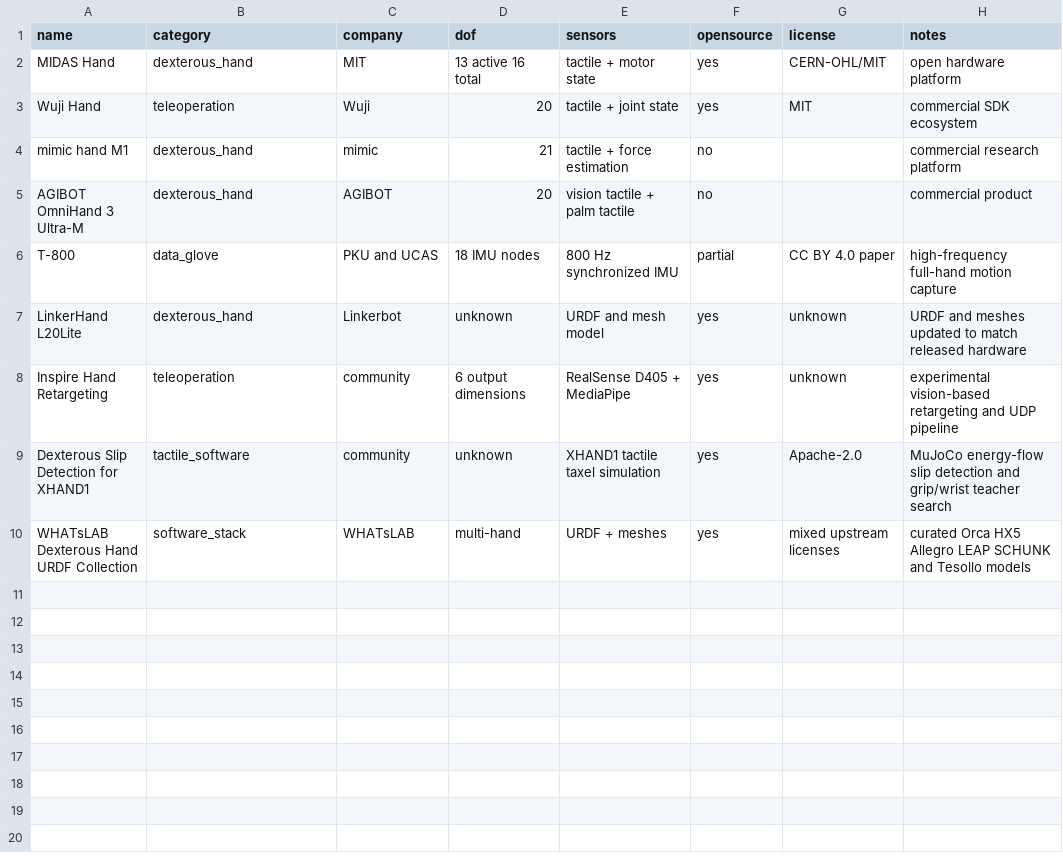
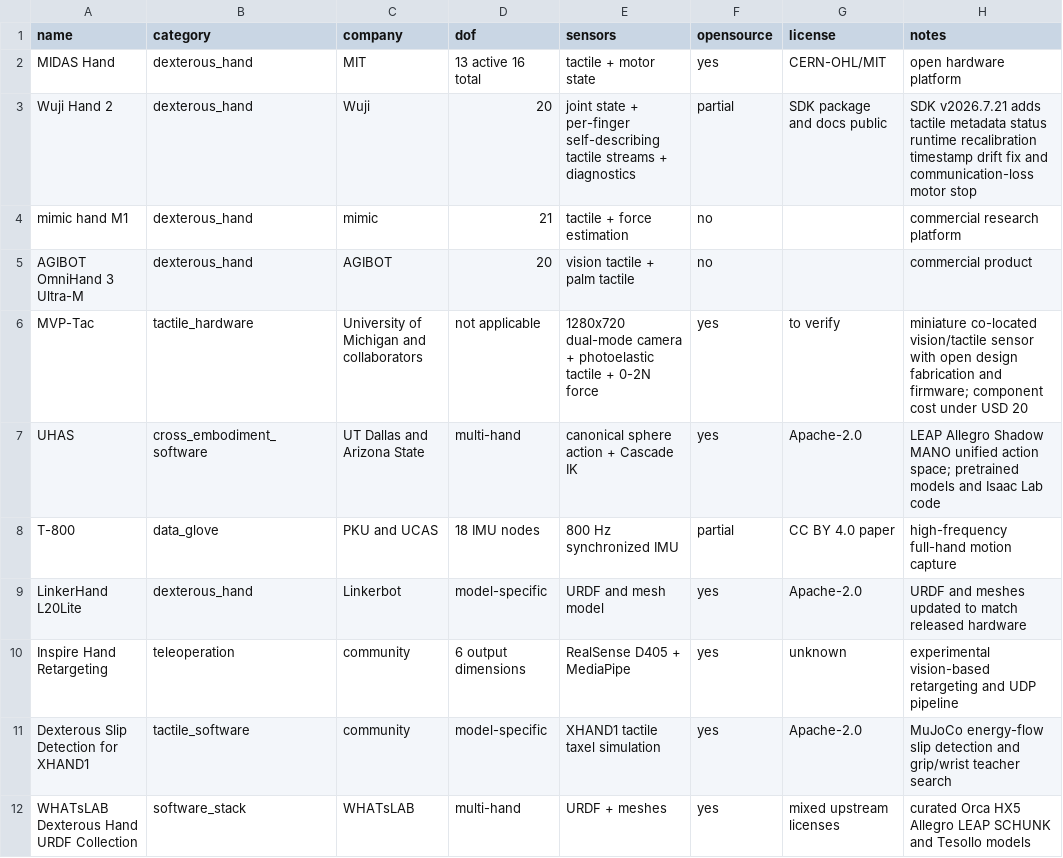
Before and after one commit to ZZY-26-26-25/ZZY-26-26-25-dexterous-hand-daily-intelligence, a CSV file: data/items.csv, drawn as a sheet.

Commit message:
add 2026-07-23 tactile and cross-embodiment entries

```diff
--- a/data/items.csv
+++ b/data/items.csv
@@ -2,9 +2,11 @@ name,category,company,dof,sensors,opensource,license,notes
 MIDAS Hand,dexterous_hand,MIT,13 active 16 total,tactile + motor state,yes,CERN-OHL/MIT,open hardware platform
-Wuji Hand,teleoperation,Wuji,20,tactile + joint state,yes,MIT,commercial SDK ecosystem
+Wuji Hand 2,dexterous_hand,Wuji,20,"joint state + per-finger self-describing tactile streams + diagnostics",partial,"SDK package and docs public","SDK v2026.7.21 adds tactile metadata status runtime recalibration timestamp drift fix and communication-loss motor stop"
 mimic hand M1,dexterous_hand,mimic,21,tactile + force estimation,no,,commercial research platform
 AGIBOT OmniHand 3 Ultra-M,dexterous_hand,AGIBOT,20,vision tactile + palm tactile,no,,commercial product
+MVP-Tac,tactile_hardware,University of Michigan and collaborators,not applicable,"1280x720 dual-mode camera + photoelastic tactile + 0-2N force",yes,to verify,"miniature co-located vision/tactile sensor with open design fabrication and firmware; component cost under USD 20"
+UHAS,cross_embodiment_software,UT Dallas and Arizona State,multi-hand,"canonical sphere action + Cascade IK",yes,Apache-2.0,"LEAP Allegro Shadow MANO unified action space; pretrained models and Isaac Lab code"
 T-800,data_glove,PKU and UCAS,18 IMU nodes,800 Hz synchronized IMU,partial,CC BY 4.0 paper,high-frequency full-hand motion capture
-LinkerHand L20Lite,dexterous_hand,Linkerbot,unknown,URDF and mesh model,yes,unknown,URDF and meshes updated to match released hardware
+LinkerHand L20Lite,dexterous_hand,Linkerbot,model-specific,URDF and mesh model,yes,Apache-2.0,URDF and meshes updated to match released hardware
 Inspire Hand Retargeting,teleoperation,community,6 output dimensions,RealSense D405 + MediaPipe,yes,unknown,experimental vision-based retargeting and UDP pipeline
-Dexterous Slip Detection for XHAND1,tactile_software,community,unknown,XHAND1 tactile taxel simulation,yes,Apache-2.0,MuJoCo energy-flow slip detection and grip/wrist teacher search
+Dexterous Slip Detection for XHAND1,tactile_software,community,model-specific,XHAND1 tactile taxel simulation,yes,Apache-2.0,MuJoCo energy-flow slip detection and grip/wrist teacher search
 WHATsLAB Dexterous Hand URDF Collection,software_stack,WHATsLAB,multi-hand,URDF + meshes,yes,mixed upstream licenses,curated Orca HX5 Allegro LEAP SCHUNK and Tesollo models
```
